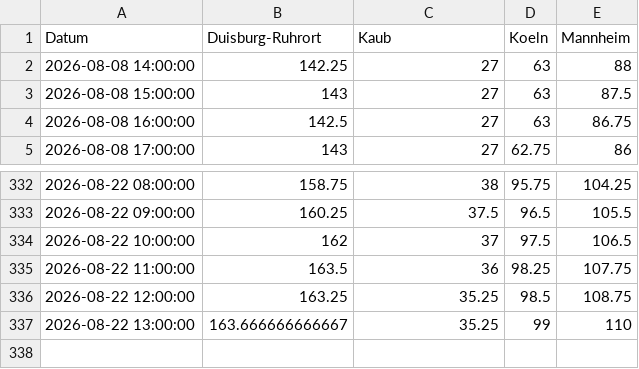
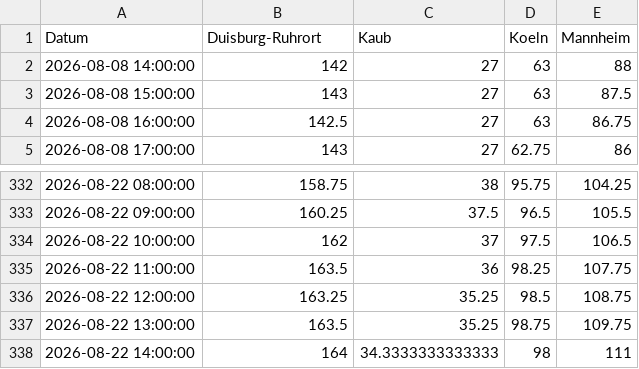
Before and after one commit to robjrentrop/pegelstaende_rhein, a CSV file: pegelstaende_datawrapper.csv, drawn as a sheet; only a part is shown, gaps mark what is left out.

```diff
--- a/pegelstaende_datawrapper.csv
+++ b/pegelstaende_datawrapper.csv
@@ -1,3 +1,3 @@
 "Datum","Duisburg-Ruhrort","Kaub","Koeln","Mannheim"
-"2026-08-08 14:00:00",142.25,27,63,88
+"2026-08-08 14:00:00",142,27,63,88
 "2026-08-08 15:00:00",143,27,63,87.5
@@ -336,2 +336,3 @@
 "2026-08-22 12:00:00",163.25,35.25,98.5,108.75
-"2026-08-22 13:00:00",163.666666666667,35.25,99,110
+"2026-08-22 13:00:00",163.5,35.25,98.75,109.75
+"2026-08-22 14:00:00",164,34.3333333333333,98,111
```
